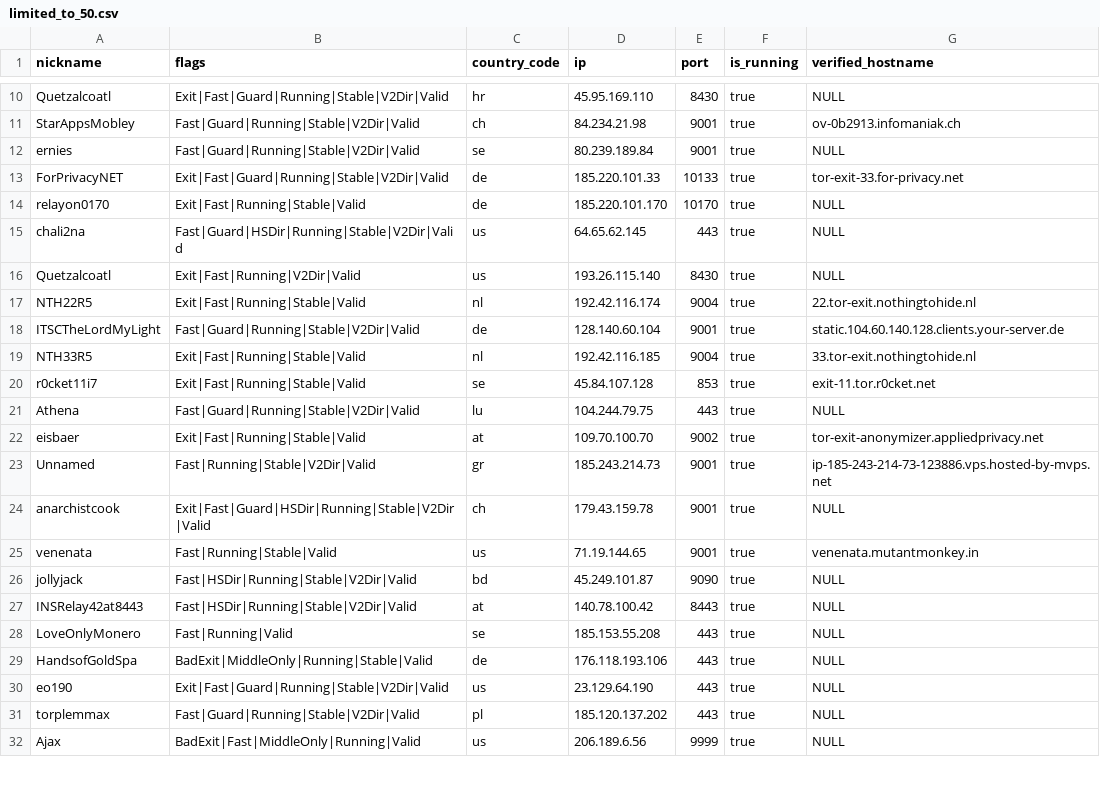
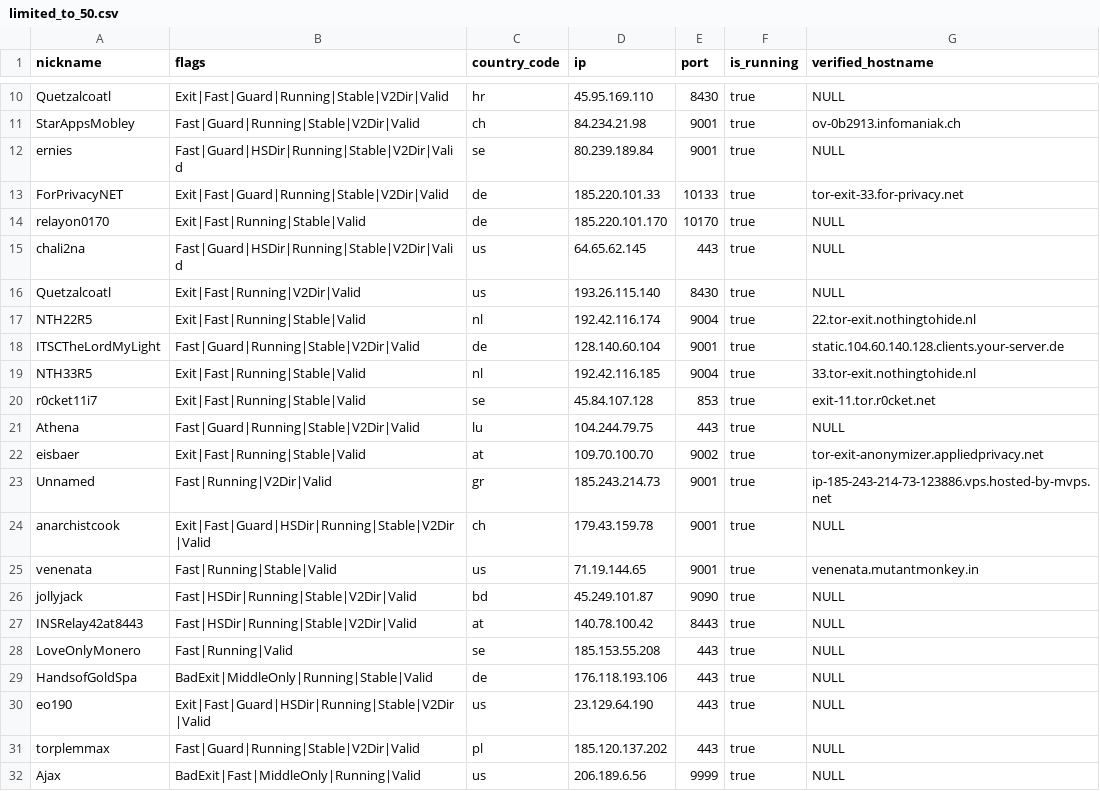
Before and after one commit to cgiamp/123-test-abort, a CSV file: limited_to_50.csv, drawn as a sheet; only a part is shown, gaps mark what is left out.

```diff
--- a/limited_to_50.csv
+++ b/limited_to_50.csv
@@ -11,3 +11,3 @@
 "StarAppsMobley","Fast|Guard|Running|Stable|V2Dir|Valid","ch","84.234.21.98","9001",true,"ov-0b2913.infomaniak.ch"
-"ernies","Fast|Guard|Running|Stable|V2Dir|Valid","se","80.239.189.84","9001",true,"NULL"
+"ernies","Fast|Guard|HSDir|Running|Stable|V2Dir|Valid","se","80.239.189.84","9001",true,"NULL"
 "ForPrivacyNET","Exit|Fast|Guard|Running|Stable|V2Dir|Valid","de","185.220.101.33","10133",true,"tor-exit-33.for-privacy.net"
@@ -22,3 +22,3 @@
 "eisbaer","Exit|Fast|Running|Stable|Valid","at","109.70.100.70","9002",true,"tor-exit-anonymizer.appliedprivacy.net"
-"Unnamed","Fast|Running|Stable|V2Dir|Valid","gr","185.243.214.73","9001",true,"ip-185-243-214-73-123886.vps.hosted-by-mvps.net"
+"Unnamed","Fast|Running|V2Dir|Valid","gr","185.243.214.73","9001",true,"ip-185-243-214-73-123886.vps.hosted-by-mvps.net"
 "anarchistcook","Exit|Fast|Guard|HSDir|Running|Stable|V2Dir|Valid","ch","179.43.159.78","9001",true,"NULL"
@@ -29,3 +29,3 @@
 "HandsofGoldSpa","BadExit|MiddleOnly|Running|Stable|Valid","de","176.118.193.106","443",true,"NULL"
-"eo190","Exit|Fast|Guard|Running|Stable|V2Dir|Valid","us","23.129.64.190","443",true,"NULL"
+"eo190","Exit|Fast|Guard|HSDir|Running|Stable|V2Dir|Valid","us","23.129.64.190","443",true,"NULL"
 "torplemmax","Fast|Guard|Running|Stable|V2Dir|Valid","pl","185.120.137.202","443",true,"NULL"
```
Also changed, not shown: 2 other files.
